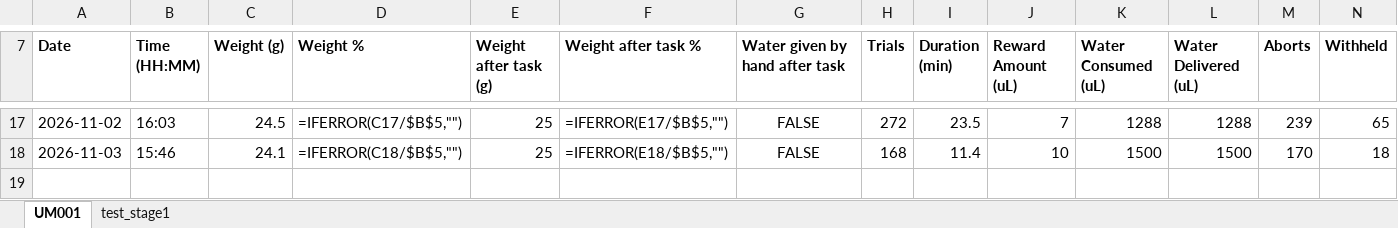
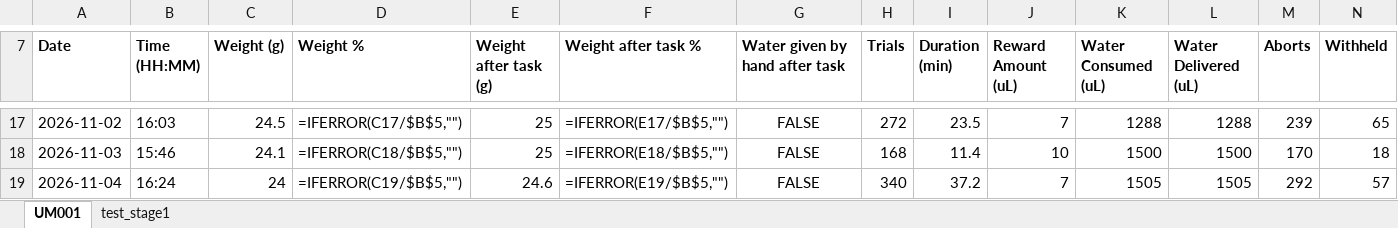
Before and after one commit to umugan2512/Experimental-Tasks, an Excel workbook: _projects/AuditoryEvidenceAccum/records/training_log.xlsx, sheet UM001, drawn as a sheet; only a part is shown, gaps mark what is left out; values as stored, in another font and other column widths than the file's, no borders; formulas without a stored value are shown as written; rows hold the shown columns only; the diff names each change by its address in the sheet, - before the commit and + after, or states it on an @@ line.

Commit message:
Update training data from TRAINING03

```diff
--- a/_projects/AuditoryEvidenceAccum/records/training_log.xlsx (sheet UM001)
+++ b/_projects/AuditoryEvidenceAccum/records/training_log.xlsx (sheet UM001)
+row 19: 2026-11-04 | 16:24 | 24 | =IFERROR(C19/$B$5,"") | 24.6 | =IFERROR(E19/$B$5,"") | FALSE | 340 | 37.2 | 7 | 1505 | 1505 | 292 | 57
```
Also changed, not shown: hidden cells, 14 other files.
